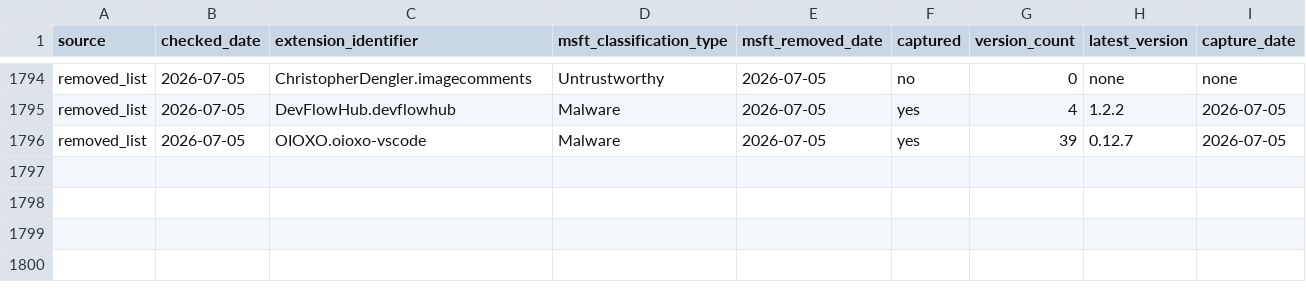
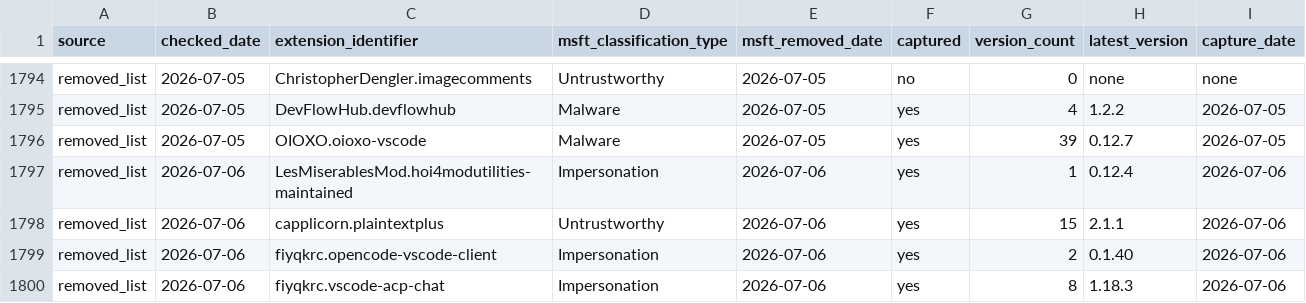
Before and after one commit to kalachkar/vsmex, a CSV file: metadata/msft_vscode_flagged_extensions.csv, drawn as a sheet; only a part is shown, gaps mark what is left out.

Commit message:
sync: +4 new flagged extensions

```diff
--- a/metadata/msft_vscode_flagged_extensions.csv
+++ b/metadata/msft_vscode_flagged_extensions.csv
@@ -1796 +1796,5 @@ removed_list,2026-07-05,DevFlowHub.devflowhub,Malware,2026-07-05,yes,4,1.2.2,202
 removed_list,2026-07-05,OIOXO.oioxo-vscode,Malware,2026-07-05,yes,39,0.12.7,2026-07-05
+removed_list,2026-07-06,LesMiserablesMod.hoi4modutilities-maintained,Impersonation,2026-07-06,yes,1,0.12.4,2026-07-06
+removed_list,2026-07-06,capplicorn.plaintextplus,Untrustworthy,2026-07-06,yes,15,2.1.1,2026-07-06
+removed_list,2026-07-06,fiyqkrc.opencode-vscode-client,Impersonation,2026-07-06,yes,2,0.1.40,2026-07-06
+removed_list,2026-07-06,fiyqkrc.vscode-acp-chat,Impersonation,2026-07-06,yes,8,1.18.3,2026-07-06
```
